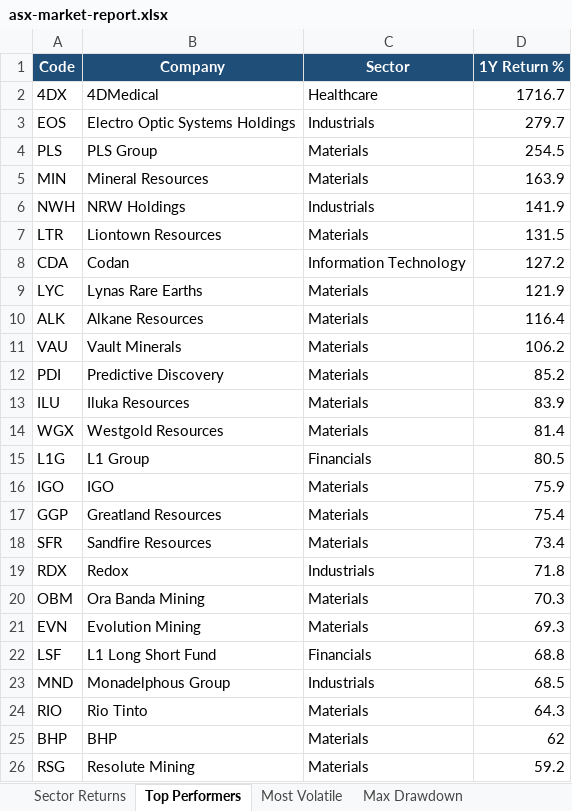
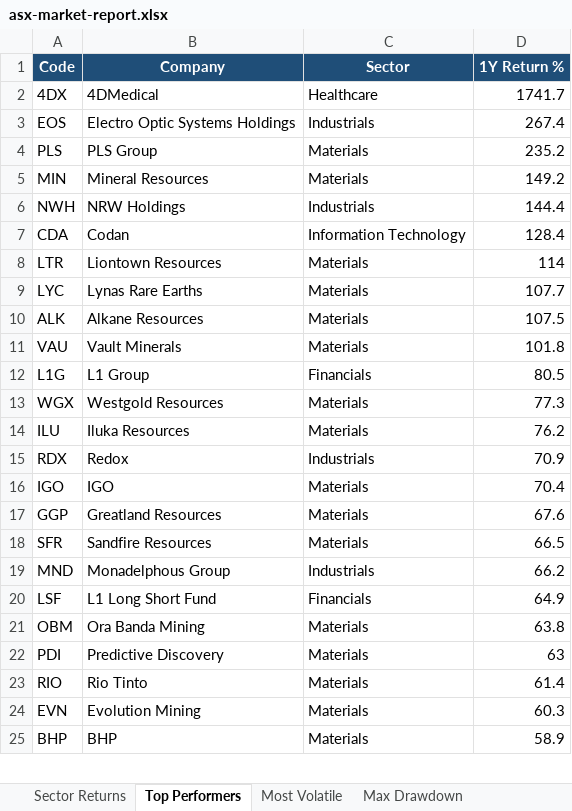
Before and after one commit to anurag7171/asx-market-analytics, an Excel workbook: reports/asx-market-report.xlsx, sheet Top Performers, drawn as a sheet; only a part is shown; values as stored, in another font and other column widths than the file's, no borders; conditional formats not drawn; removed rows and columns are numbered as before the commit, all else as after; the diff covers the shown part only; the diff names each change by its address in the sheet, - before the commit and + after, or states it on an @@ line.

```diff
--- a/reports/asx-market-report.xlsx (sheet Top Performers)
+++ b/reports/asx-market-report.xlsx (sheet Top Performers)
-D2 (1Y Return %): 1716.7
+D2 (1Y Return %): 1741.7
-D3 (1Y Return %): 279.7
+D3 (1Y Return %): 267.4
-D4 (1Y Return %): 254.5
+D4 (1Y Return %): 235.2
-D5 (1Y Return %): 163.9
+D5 (1Y Return %): 149.2
-D6 (1Y Return %): 141.9
+D6 (1Y Return %): 144.4
-row 7: LTR | Liontown Resources | Materials | 131.5
-D7 (1Y Return %): 127.2
+D7 (1Y Return %): 128.4
+row 8: LTR | Liontown Resources | Materials | 114
-D9 (1Y Return %): 121.9
+D9 (1Y Return %): 107.7
-D10 (1Y Return %): 116.4
+D10 (1Y Return %): 107.5
-D11 (1Y Return %): 106.2
+D11 (1Y Return %): 101.8
-row 12: PDI | Predictive Discovery | Materials | 85.2
-row 13: ILU | Iluka Resources | Materials | 83.9
-row 14: WGX | Westgold Resources | Materials | 81.4
+row 13: WGX | Westgold Resources | Materials | 77.3
+row 14: ILU | Iluka Resources | Materials | 76.2
+row 15: RDX | Redox | Industrials | 70.9
-D16 (1Y Return %): 75.9
+D16 (1Y Return %): 70.4
-D17 (1Y Return %): 75.4
+D17 (1Y Return %): 67.6
-D18 (1Y Return %): 73.4
+D18 (1Y Return %): 66.5
-row 19: RDX | Redox | Industrials | 71.8
-row 20: OBM | Ora Banda Mining | Materials | 70.3
-row 21: EVN | Evolution Mining | Materials | 69.3
-row 22: LSF | L1 Long Short Fund | Financials | 68.8
-D19 (1Y Return %): 68.5
+D19 (1Y Return %): 66.2
+row 20: LSF | L1 Long Short Fund | Financials | 64.9
+row 21: OBM | Ora Banda Mining | Materials | 63.8
+row 22: PDI | Predictive Discovery | Materials | 63
-D23 (1Y Return %): 64.3
+D23 (1Y Return %): 61.4
+row 24: EVN | Evolution Mining | Materials | 60.3
-D25 (1Y Return %): 62
+D25 (1Y Return %): 58.9
-row 26: RSG | Resolute Mining | Materials | 59.2
```
Also changed, not shown: 1 added row elsewhere in this sheet, sheet Most Volatile, sheet Sector Returns, sheet Sector Turnover, sheet Max Drawdown, 2 other files.
